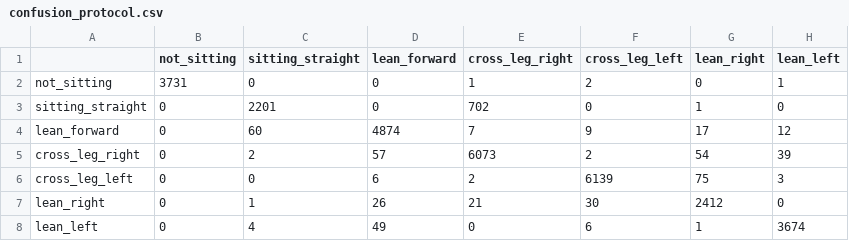
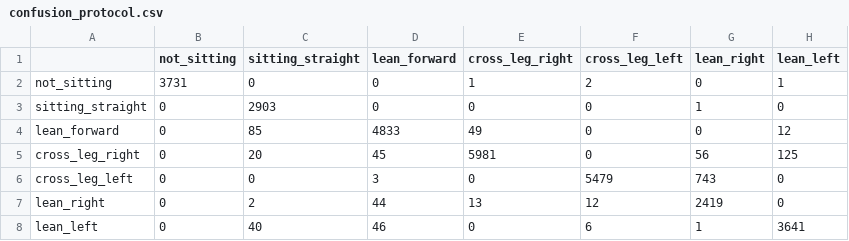
Before and after one commit to dahye1016/AI-Based-Personalized-Posture-Recognition-and-Concentration-Care-System, a CSV file: ml/runs/gbt/confusion_protocol.csv, drawn as a sheet.

```diff
--- a/ml/runs/gbt/confusion_protocol.csv
+++ b/ml/runs/gbt/confusion_protocol.csv
@@ -2,7 +2,7 @@
 not_sitting,3731,0,0,1,2,0,1
-sitting_straight,0,2201,0,702,0,1,0
-lean_forward,0,60,4874,7,9,17,12
-cross_leg_right,0,2,57,6073,2,54,39
-cross_leg_left,0,0,6,2,6139,75,3
-lean_right,0,1,26,21,30,2412,0
-lean_left,0,4,49,0,6,1,3674
+sitting_straight,0,2903,0,0,0,1,0
+lean_forward,0,85,4833,49,0,0,12
+cross_leg_right,0,20,45,5981,0,56,125
+cross_leg_left,0,0,3,0,5479,743,0
+lean_right,0,2,44,13,12,2419,0
+lean_left,0,40,46,0,6,1,3641
```
Also changed, not shown: ml/runs/gbt/confusion_all.csv, 8 other files.
